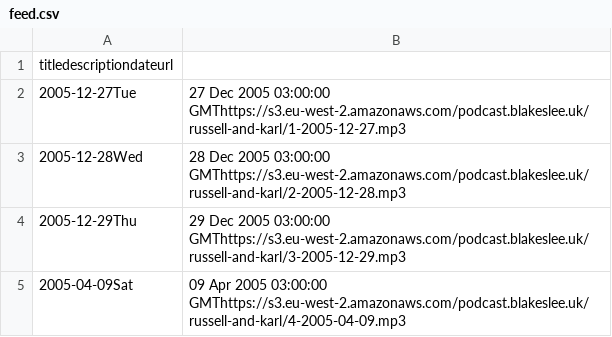
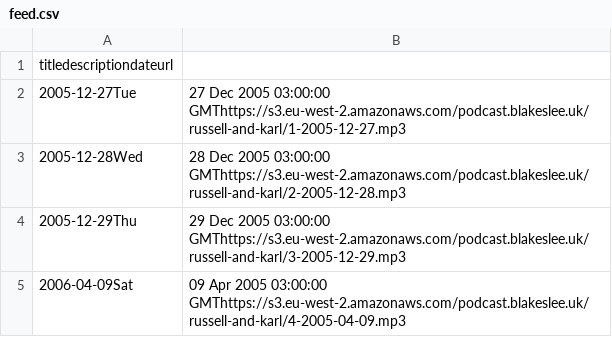
Before and after one commit to Stephan5/podcasts, a CSV file: feed/russell-and-karl/feed.csv, drawn as a sheet; the diff names each change by its address in the sheet, - before the commit and + after, or states it on an @@ line.

Commit message:
[russell-and-karl] Fix date for episode 4

```diff
--- a/feed/russell-and-karl/feed.csv
+++ b/feed/russell-and-karl/feed.csv
-A5: 2005-04-09Sat
+A5: 2006-04-09Sat
```
Also changed, not shown: 1 other file.
